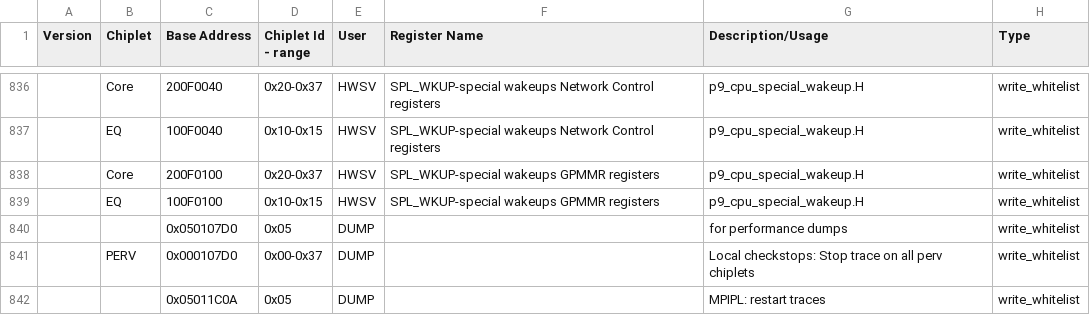
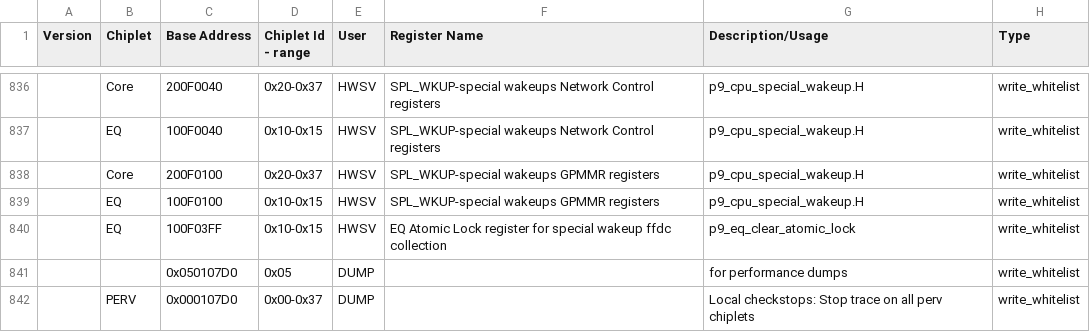
Before and after one commit to open-power/sbe, a CSV file: src/import/chips/p9/security/p9_security_white_black_list.csv, drawn as a sheet; only a part is shown, gaps mark what is left out; the shorter side is filled out with more unchanged rows; the diff names each change by its address in the sheet, - before the commit and + after, or states it on an @@ line.

Commit message:
Add EQ ATOMIC LOCK SCOM to security write whitelist for FFDC
Special wakeup fails from FSP need to colect some CME SCOMs that
can be accessed after grabbing this lock. Does not comprise access
to any sensitive hardware / firmware facility

Change-Id: If074c73478f2d8feb586c41aee8eb49b8a9fce6a
CQ: SW417220
Reviewed-on: http://ralgit01.raleigh.ibm.com/gerrit1/54429
Tested-by: FSP CI Jenkins <fsp-CI-jenkins+hostboot@us.ibm.com>
Tested-by: Jenkins Server <pfd-jenkins+hostboot@us.ibm.com>
Tested-by: PPE CI <ppe-ci+hostboot@us.ibm.com>
Reviewed-by: Nicholas E. Bofferding <bofferdn@us.ibm.com>
Reviewed-by: SANTOSH BALASUBRAMANIAN <sbalasub@in.ibm.com>
Reviewed-by: Gregory S. Still <stillgs@us.ibm.com>
Reviewed-on: http://ralgit01.raleigh.ibm.com/gerrit1/54436
Reviewed-by: Sachin Gupta <sgupta2m@in.ibm.com>

```diff
--- a/src/import/chips/p9/security/p9_security_white_black_list.csv
+++ b/src/import/chips/p9/security/p9_security_white_black_list.csv
+row 840:  | EQ | 100F03FF | 0x10-0x15 | HWSV | EQ Atomic Lock register for special wakeup ffdc collection | p9_eq_clear_atomic_lock | write_whitelist
```
